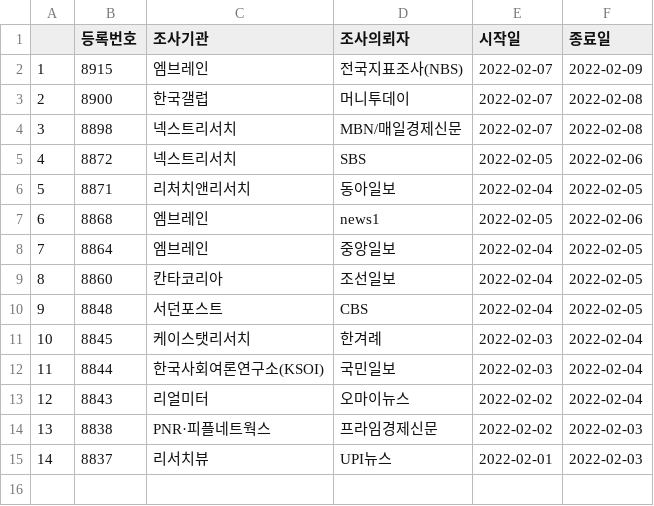
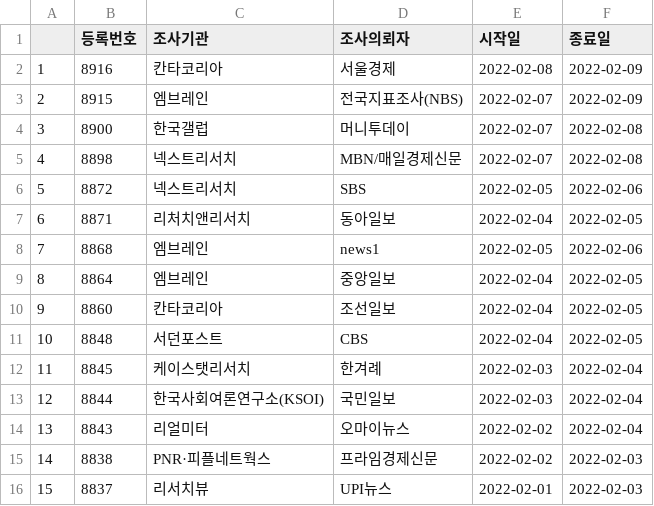
Before and after one commit to scholarsbookcase/koreanelectionpolls2022, a CSV file: IncludedPollsByDate/2022-02-09_D10.csv, drawn as a sheet; addresses are those after the commit; the diff names each change by its address in the sheet, - before the commit and + after, or states it on an @@ line.

```diff
--- a/IncludedPollsByDate/2022-02-09_D10.csv
+++ b/IncludedPollsByDate/2022-02-09_D10.csv
+row 2: 1 | 8916 | 칸타코리아 | 서울경제 | 2022-02-08 | 2022-02-09
@@ column A renumbered from row 3 down @@
```
Also changed, not shown: IncludedPollsByDate/2022-02-09_D14.csv, 5 other files.
